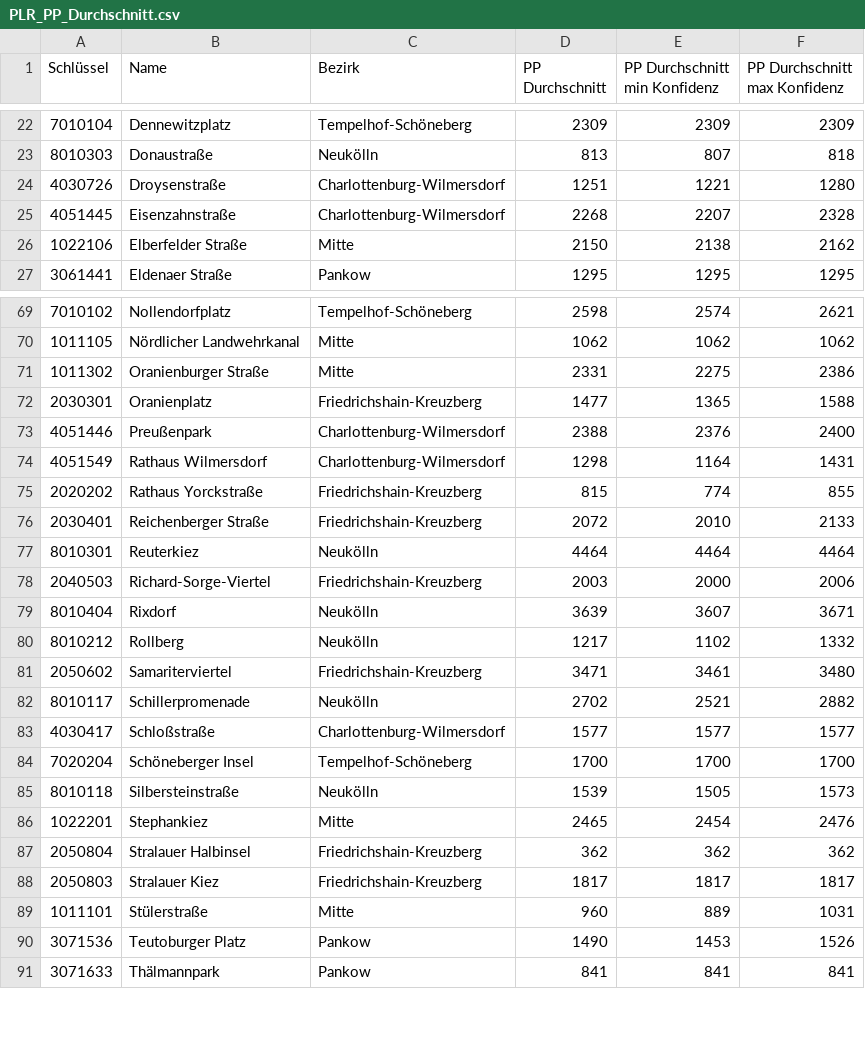
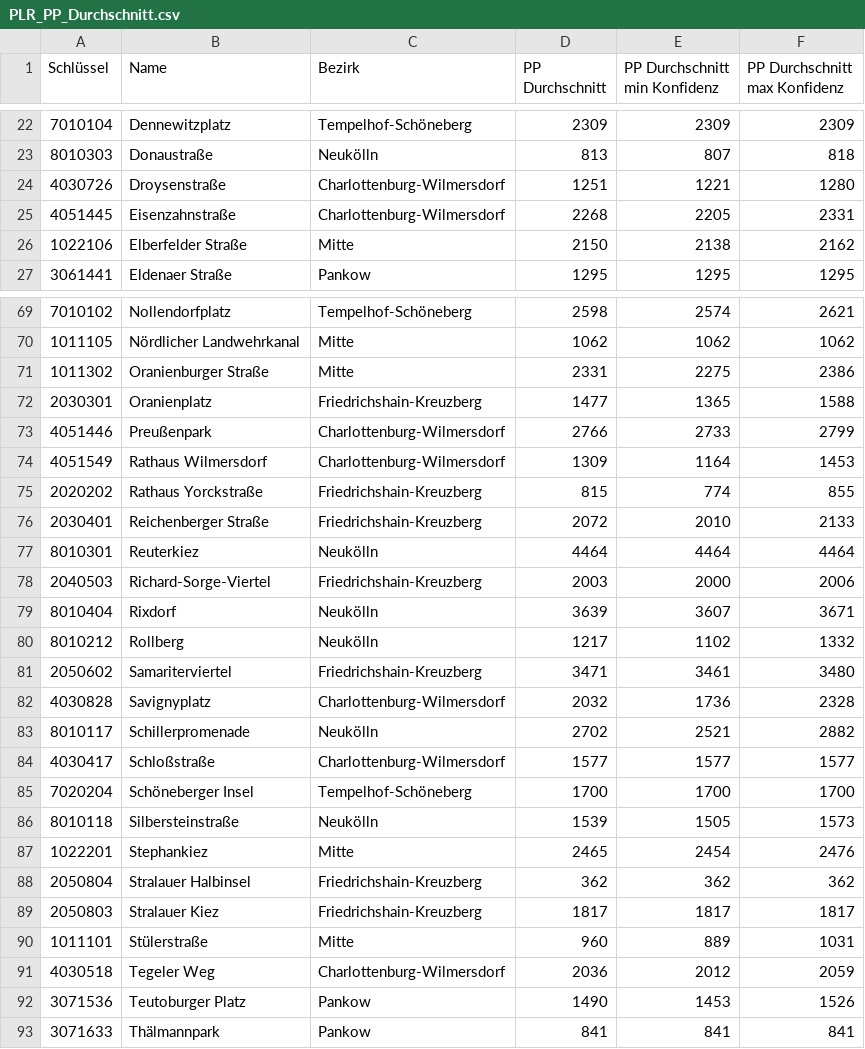
Before and after one commit to hanshack/parkplatztransform-data-analysis, a CSV file: data/out/PLR_PP_Durchschnitt.csv, drawn as a sheet; only a part is shown, gaps mark what is left out.

```diff
--- a/data/out/PLR_PP_Durchschnitt.csv
+++ b/data/out/PLR_PP_Durchschnitt.csv
@@ -24,3 +24,3 @@ Schlüssel,Name,Bezirk,PP Durchschnitt,PP Durchschnitt min Konfidenz,PP Durchsch
 4030726,Droysenstraße,Charlottenburg-Wilmersdorf,1251,1221,1280
-4051445,Eisenzahnstraße,Charlottenburg-Wilmersdorf,2268,2207,2328
+4051445,Eisenzahnstraße,Charlottenburg-Wilmersdorf,2268,2205,2331
 1022106,Elberfelder Straße,Mitte,2150,2138,2162
@@ -72,4 +72,4 @@ Schlüssel,Name,Bezirk,PP Durchschnitt,PP Durchschnitt min Konfidenz,PP Durchsch
 2030301,Oranienplatz,Friedrichshain-Kreuzberg,1477,1365,1588
-4051446,Preußenpark,Charlottenburg-Wilmersdorf,2388,2376,2400
-4051549,Rathaus Wilmersdorf,Charlottenburg-Wilmersdorf,1298,1164,1431
+4051446,Preußenpark,Charlottenburg-Wilmersdorf,2766,2733,2799
+4051549,Rathaus Wilmersdorf,Charlottenburg-Wilmersdorf,1309,1164,1453
 2020202,Rathaus Yorckstraße,Friedrichshain-Kreuzberg,815,774,855
@@ -81,2 +81,3 @@ Schlüssel,Name,Bezirk,PP Durchschnitt,PP Durchschnitt min Konfidenz,PP Durchsch
 2050602,Samariterviertel,Friedrichshain-Kreuzberg,3471,3461,3480
+4030828,Savignyplatz,Charlottenburg-Wilmersdorf,2032,1736,2328
 8010117,Schillerpromenade,Neukölln,2702,2521,2882
@@ -89,2 +90,3 @@ Schlüssel,Name,Bezirk,PP Durchschnitt,PP Durchschnitt min Konfidenz,PP Durchsch
 1011101,Stülerstraße,Mitte,960,889,1031
+4030518,Tegeler Weg,Charlottenburg-Wilmersdorf,2036,2012,2059
 3071536,Teutoburger Platz,Pankow,1490,1453,1526
```
Also changed, not shown: data/out/PLR_PP_Flaeche_Strassenverkehr.csv, data/out/PLR_Vergleich_PP_Gruenflaeche.csv, 6 other files.
